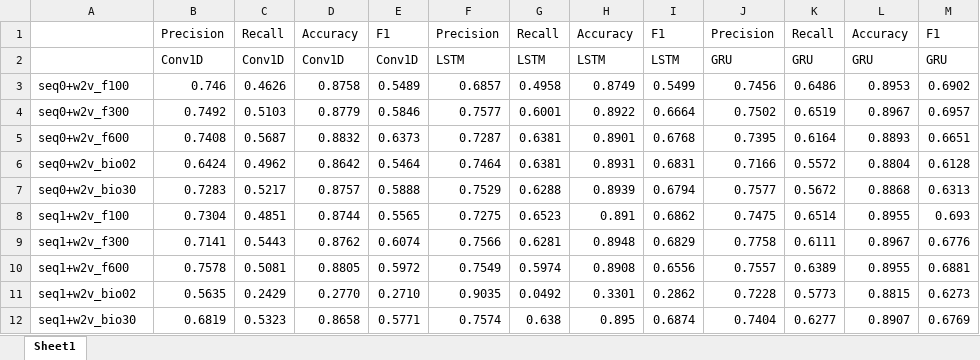
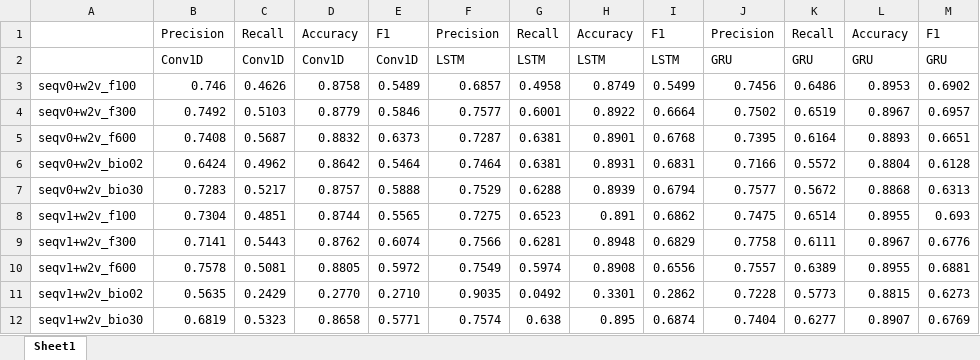
Before and after one commit to lsy3/clinical-notes-diagnosis-dl-nlp, an Excel workbook: report/pics/graphs_seq.xlsx, sheet Sheet1, drawn as a sheet; values as stored, in another font and other column widths than the file's, no borders; charts and pictures not drawn; the diff names each change by its address in the sheet, - before the commit and + after, or states it on an @@ line.

```diff
--- a/report/pics/graphs_seq.xlsx (sheet Sheet1)
+++ b/report/pics/graphs_seq.xlsx (sheet Sheet1)
-A3: seq0+w2v_f100
+A3: seqv0+w2v_f100
-A4: seq0+w2v_f300
+A4: seqv0+w2v_f300
-A5: seq0+w2v_f600
+A5: seqv0+w2v_f600
-A6: seq0+w2v_bio02
+A6: seqv0+w2v_bio02
-A7: seq0+w2v_bio30
+A7: seqv0+w2v_bio30
-A8: seq1+w2v_f100
+A8: seqv1+w2v_f100
-A9: seq1+w2v_f300
+A9: seqv1+w2v_f300
-A10: seq1+w2v_f600
+A10: seqv1+w2v_f600
-A11: seq1+w2v_bio02
+A11: seqv1+w2v_bio02
-A12: seq1+w2v_bio30
+A12: seqv1+w2v_bio30
```
Also changed, not shown: charts or pictures, 7 other files.
